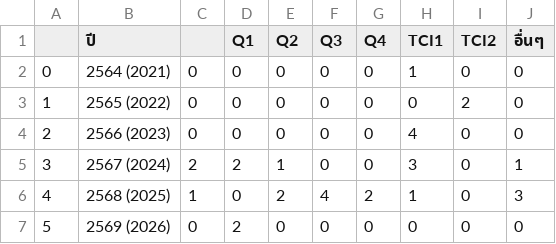
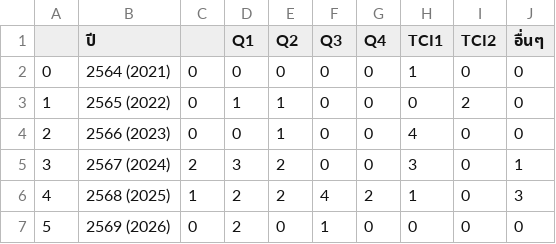
Before and after one commit to Supachan/academic-staff-workload, a CSV file: publication.csv, drawn as a sheet.

```diff
--- a/publication.csv
+++ b/publication.csv
@@ -2,6 +2,6 @@
 0,2564 (2021),0,0,0,0,0,1,0,0
-1,2565 (2022),0,0,0,0,0,0,2,0
-2,2566 (2023),0,0,0,0,0,4,0,0
-3,2567 (2024),2,2,1,0,0,3,0,1
-4,2568 (2025),1,0,2,4,2,1,0,3
-5,2569 (2026),0,2,0,0,0,0,0,0
+1,2565 (2022),0,1,1,0,0,0,2,0
+2,2566 (2023),0,0,1,0,0,4,0,0
+3,2567 (2024),2,3,2,0,0,3,0,1
+4,2568 (2025),1,2,2,4,2,1,0,3
+5,2569 (2026),0,2,0,1,0,0,0,0
```
Also changed, not shown: teaching/teaching_[2567]-เทอม 1.csv, teaching/teaching_[2567]-เทอม 2.csv, 5 other files.
